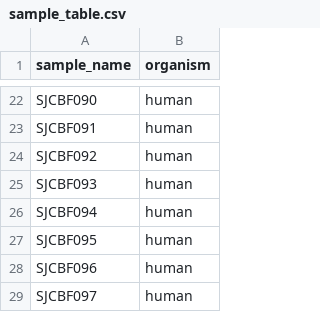
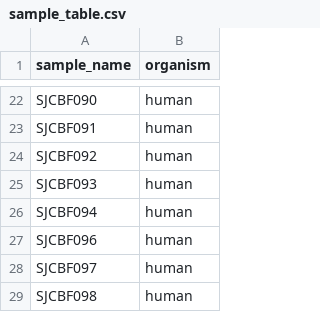
Before and after one commit to PaulArthurM/cbf_aml_pipeline, a CSV file: pep/sample_table.csv, drawn as a sheet; only a part is shown, gaps mark what is left out; the shorter side is filled out with more unchanged rows; the diff names each change by its address in the sheet, - before the commit and + after, or states it on an @@ line.

```diff
--- a/pep/sample_table.csv
+++ b/pep/sample_table.csv
-row 27: SJCBF095 | human
```
Also changed, not shown: pep/subsample_table.csv.
